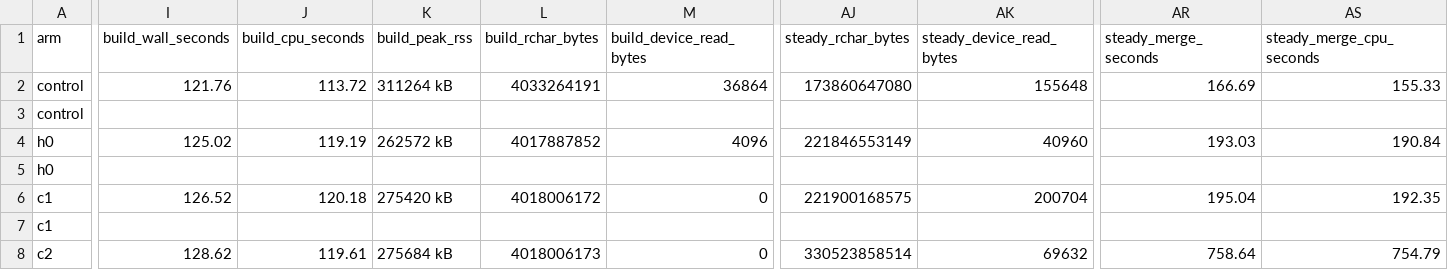
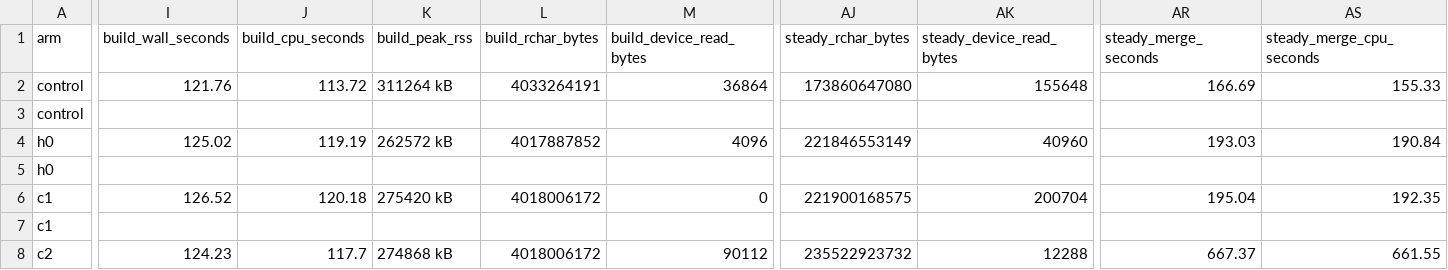
Before and after one commit to dbalmain/super-ferret, a CSV file: docs/measurements/d65c/lifecycle.csv, drawn as a sheet; only a part is shown, gaps mark what is left out; the diff covers the shown part only; the diff names each change by its address in the sheet, - before the commit and + after, or states it on an @@ line.

Commit message:
Record batched graduation CPU reduction and resident memory cost

```diff
--- a/docs/measurements/d65c/lifecycle.csv
+++ b/docs/measurements/d65c/lifecycle.csv
-I8 (build_wall_seconds): 128.62
+I8 (build_wall_seconds): 124.23
-J8 (build_cpu_seconds): 119.61
+J8 (build_cpu_seconds): 117.7
-K8 (build_peak_rss): 275684 kB
+K8 (build_peak_rss): 274868 kB
-L8 (build_rchar_bytes): 4018006173
+L8 (build_rchar_bytes): 4018006172
-M8 (build_device_read_bytes): 0
+M8 (build_device_read_bytes): 90112
-AJ8 (steady_rchar_bytes): 330523858514
+AJ8 (steady_rchar_bytes): 235522923732
-AK8 (steady_device_read_bytes): 69632
+AK8 (steady_device_read_bytes): 12288
-AR8 (steady_merge_seconds): 758.64
+AR8 (steady_merge_seconds): 667.37
-AS8 (steady_merge_cpu_seconds): 754.79
+AS8 (steady_merge_cpu_seconds): 661.55
```
Also changed, not shown: 5 edited cells elsewhere in this file, 2 other files.
